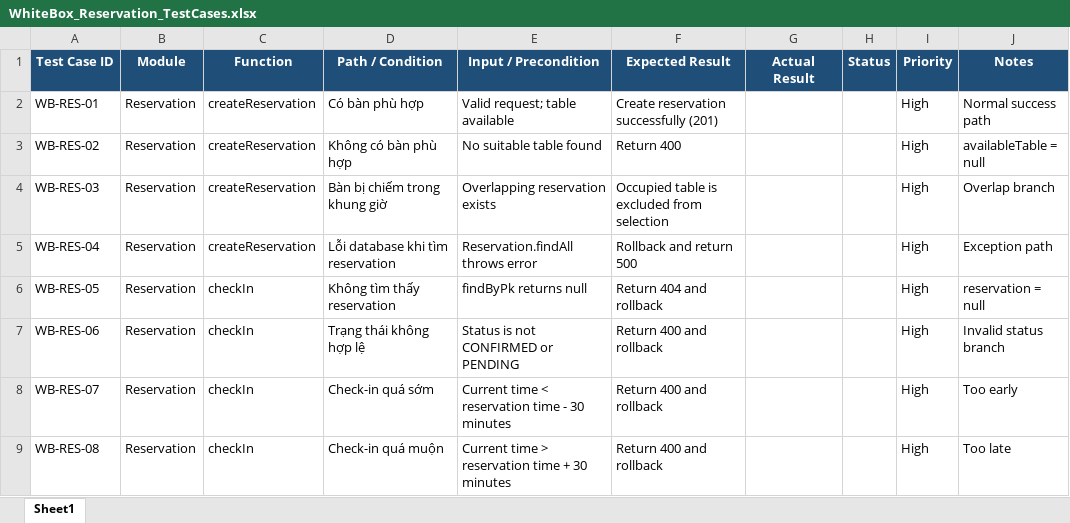
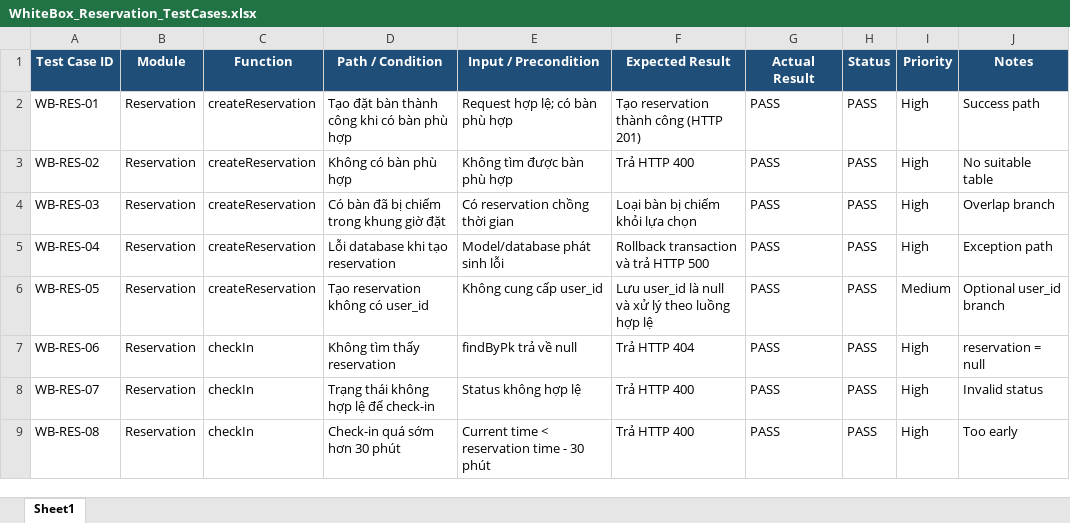
Before and after one commit to huyhandsome77/KCPM-2026, an Excel workbook: docs/testing/WhiteBox/Reservation/WhiteBox_Reservation_TestCases.xlsx, sheet Sheet1, drawn as a sheet; only a part is shown; values as stored, in another font and other column widths than the file's, no borders; the diff covers the shown part only; the diff names each change by its address in the sheet, - before the commit and + after, or states it on an @@ line.

```diff
--- a/docs/testing/WhiteBox/Reservation/WhiteBox_Reservation_TestCases.xlsx (sheet Sheet1)
+++ b/docs/testing/WhiteBox/Reservation/WhiteBox_Reservation_TestCases.xlsx (sheet Sheet1)
-D2 (Path / Condition): Có bàn phù hợp
+D2 (Path / Condition): Tạo đặt bàn thành công khi có bàn phù hợp
-E2 (Input / Precondition): Valid request; table available
+E2 (Input / Precondition): Request hợp lệ; có bàn phù hợp
-F2 (Expected Result): Create reservation successfully (201)
+F2 (Expected Result): Tạo reservation thành công (HTTP 201)
-G2:G9 (Actual Result): (empty)
+G2:G9 (Actual Result): PASS
-H2:H9 (Status): (empty)
+H2:H9 (Status): PASS
-J2 (Notes): Normal success path
+J2 (Notes): Success path
-E3 (Input / Precondition): No suitable table found
+E3 (Input / Precondition): Không tìm được bàn phù hợp
-F3 (Expected Result): Return 400
+F3 (Expected Result): Trả HTTP 400
-J3 (Notes): availableTable = null
+J3 (Notes): No suitable table
-D4 (Path / Condition): Bàn bị chiếm trong khung giờ
+D4 (Path / Condition): Có bàn đã bị chiếm trong khung giờ đặt
-E4 (Input / Precondition): Overlapping reservation exists
+E4 (Input / Precondition): Có reservation chồng thời gian
-F4 (Expected Result): Occupied table is excluded from selection
+F4 (Expected Result): Loại bàn bị chiếm khỏi lựa chọn
-D5 (Path / Condition): Lỗi database khi tìm reservation
+D5 (Path / Condition): Lỗi database khi tạo reservation
-E5 (Input / Precondition): Reservation.findAll throws error
+E5 (Input / Precondition): Model/database phát sinh lỗi
-F5 (Expected Result): Rollback and return 500
+F5 (Expected Result): Rollback transaction và trả HTTP 500
-C6 (Function): checkIn
+C6 (Function): createReservation
-D6 (Path / Condition): Không tìm thấy reservation
+D6 (Path / Condition): Tạo reservation không có user_id
-E6 (Input / Precondition): findByPk returns null
+E6 (Input / Precondition): Không cung cấp user_id
-F6 (Expected Result): Return 404 and rollback
+F6 (Expected Result): Lưu user_id là null và xử lý theo luồng hợp lệ
-I6 (Priority): High
+I6 (Priority): Medium
-J6 (Notes): reservation = null
+J6 (Notes): Optional user_id branch
-D7 (Path / Condition): Trạng thái không hợp lệ
+D7 (Path / Condition): Không tìm thấy reservation
-E7 (Input / Precondition): Status is not CONFIRMED or PENDING
+E7 (Input / Precondition): findByPk trả về null
-F7 (Expected Result): Return 400 and rollback
+F7 (Expected Result): Trả HTTP 404
-J7 (Notes): Invalid status branch
+J7 (Notes): reservation = null
-D8 (Path / Condition): Check-in quá sớm
+D8 (Path / Condition): Trạng thái không hợp lệ để check-in
-E8 (Input / Precondition): Current time < reservation time - 30 minutes
+E8 (Input / Precondition): Status không hợp lệ
-F8:F9 (Expected Result): Return 400 and rollback
+F8:F9 (Expected Result): Trả HTTP 400
-J8 (Notes): Too early
+J8 (Notes): Invalid status
-D9 (Path / Condition): Check-in quá muộn
+D9 (Path / Condition): Check-in quá sớm hơn 30 phút
-E9 (Input / Precondition): Current time > reservation time + 30 minutes
+E9 (Input / Precondition): Current time < reservation time - 30 phút
-J9 (Notes): Too late
+J9 (Notes): Too early
```
Also changed, not shown: 4 added rows and 121 edited cells elsewhere in this sheet, docs/testing/BVA/Reservation/BVA_Reservation_TestCases.xlsx, 4 other files.
